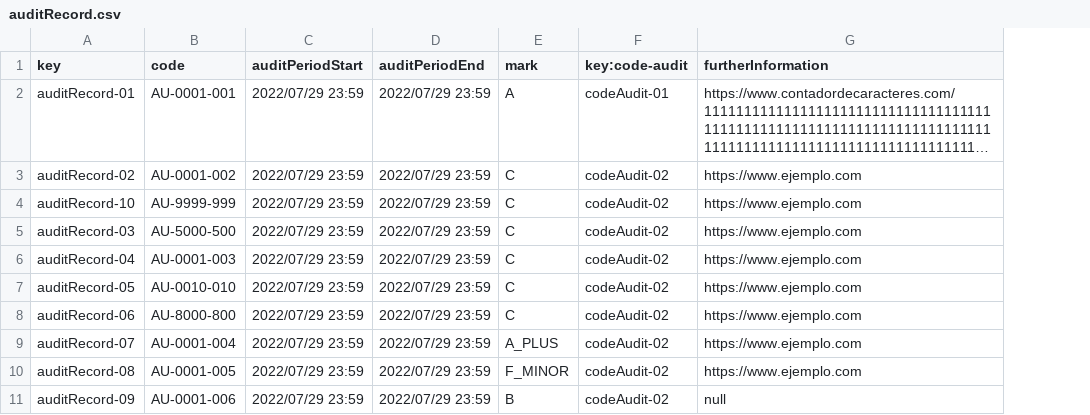
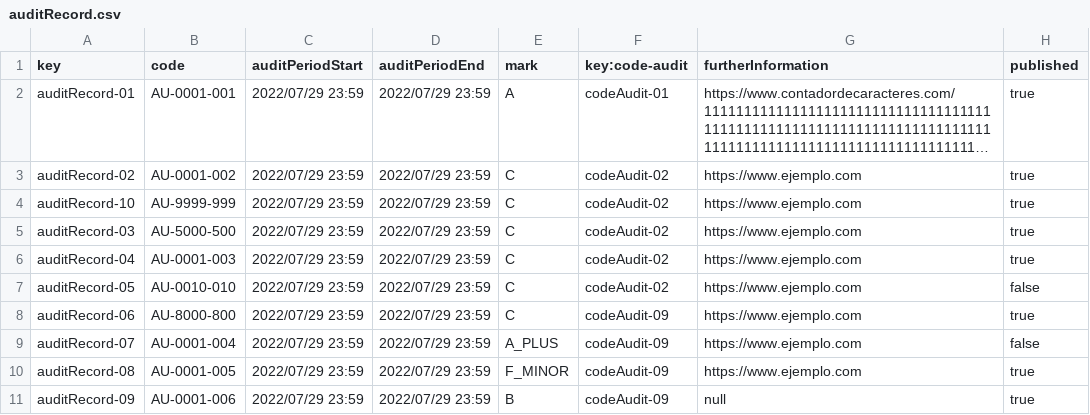
Before and after one commit to DaniFdezCab/DP2-2324-C1-043, a CSV file: src/main/webapp/WEB-INF/resources/sample-data/auditRecord.csv, drawn as a sheet; long unchanged cells end in …; the diff names each change by its address in the sheet, - before the commit and + after, or states it on an @@ line.

```diff
--- a/src/main/webapp/WEB-INF/resources/sample-data/auditRecord.csv
+++ b/src/main/webapp/WEB-INF/resources/sample-data/auditRecord.csv
+column H (published), rows 2-11: true | true | true | true | true | false | true | false | true | true
-F8:F11 (key:code-audit): codeAudit-02
+F8:F11 (key:code-audit): codeAudit-09
```
Also changed, not shown: src/main/webapp/WEB-INF/resources/sample-data/codeAudit.csv, 42 other files.
